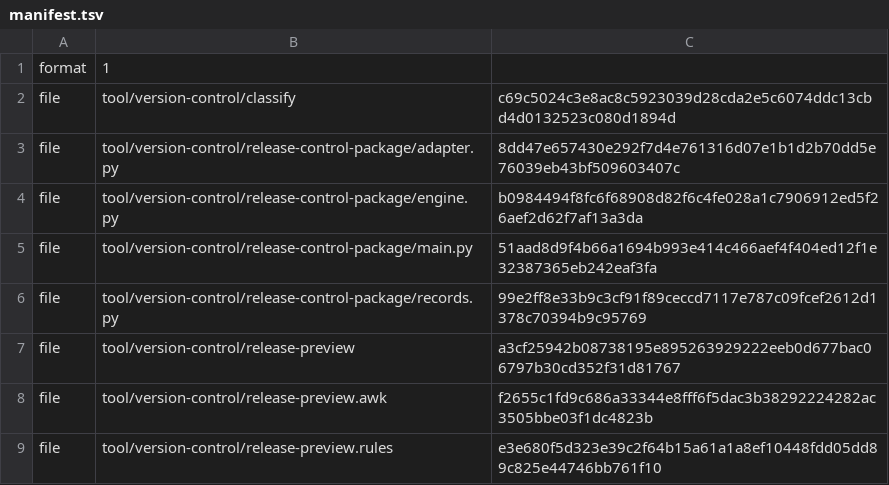
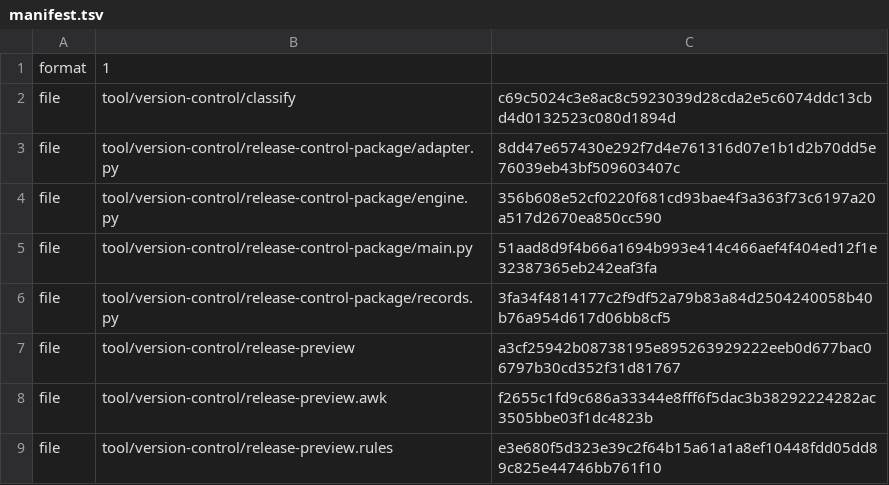
Before and after one commit to shk95/configs, a TSV file: tool/version-control/release-control-package/manifest.tsv, drawn as a sheet.

```diff
--- a/tool/version-control/release-control-package/manifest.tsv
+++ b/tool/version-control/release-control-package/manifest.tsv
@@ -3,5 +3,5 @@ file	tool/version-control/classify	c69c5024c3e8ac8c5923039d28cda2e5c6074ddc13cbd
 file	tool/version-control/release-control-package/adapter.py	8dd47e657430e292f7d4e761316d07e1b1d2b70dd5e76039eb43bf509603407c
-file	tool/version-control/release-control-package/engine.py	b0984494f8fc6f68908d82f6c4fe028a1c7906912ed5f26aef2d62f7af13a3da
+file	tool/version-control/release-control-package/engine.py	356b608e52cf0220f681cd93bae4f3a363f73c6197a20a517d2670ea850cc590
 file	tool/version-control/release-control-package/main.py	51aad8d9f4b66a1694b993e414c466aef4f404ed12f1e32387365eb242eaf3fa
-file	tool/version-control/release-control-package/records.py	99e2ff8e33b9c3cf91f89ceccd7117e787c09fcef2612d1378c70394b9c95769
+file	tool/version-control/release-control-package/records.py	3fa34f4814177c2f9df52a79b83a84d2504240058b40b76a954d617d06bb8cf5
 file	tool/version-control/release-preview	a3cf25942b08738195e895263929222eeb0d677bac06797b30cd352f31d81767
```
Also changed, not shown: 10 other files.
